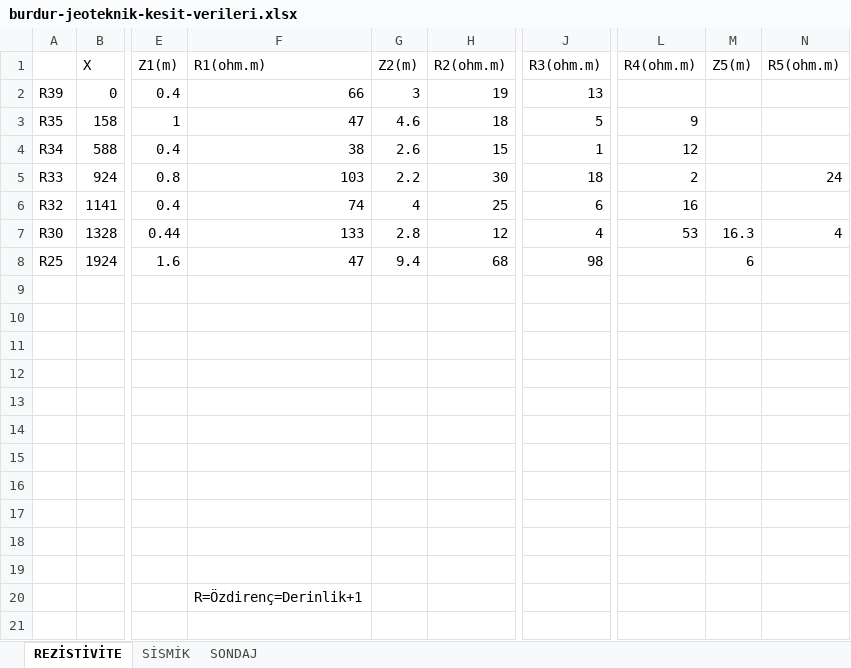
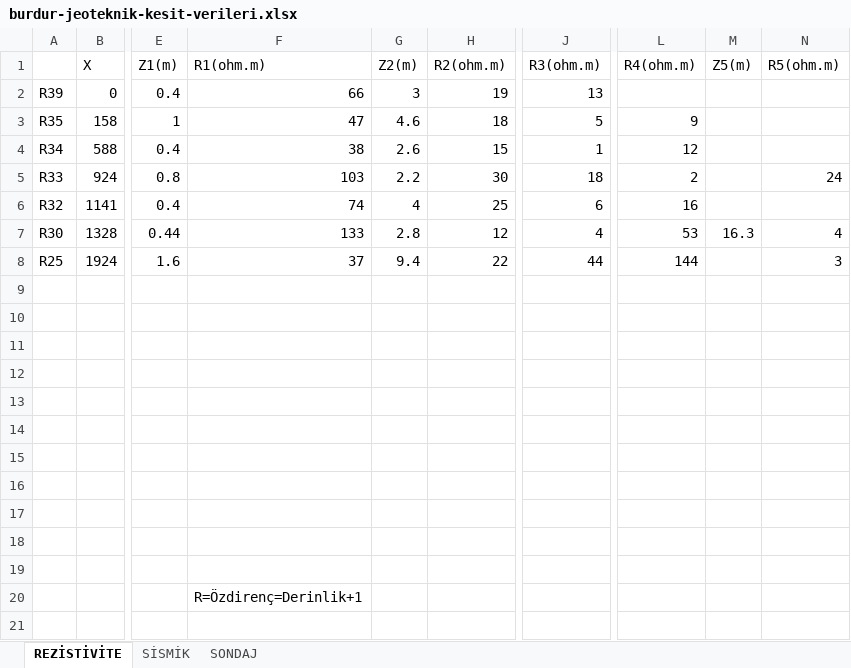
Before and after one commit to kaaner/fuzzy-msc-v2, an Excel workbook: FuzzyMsc/App_Data/Tmp/FileUploads/burdur-jeoteknik-kesit-verileri.xlsx, sheet REZİSTİVİTE, drawn as a sheet; only a part is shown, gaps mark what is left out; values as stored, in another font and other column widths than the file's, no borders; the diff names each change by its address in the sheet, - before the commit and + after, or states it on an @@ line.

```diff
--- a/FuzzyMsc/App_Data/Tmp/FileUploads/burdur-jeoteknik-kesit-verileri.xlsx (sheet REZİSTİVİTE)
+++ b/FuzzyMsc/App_Data/Tmp/FileUploads/burdur-jeoteknik-kesit-verileri.xlsx (sheet REZİSTİVİTE)
-F8 (R1(ohm.m)): 47
+F8 (R1(ohm.m)): 37
-H8 (R2(ohm.m)): 68
+H8 (R2(ohm.m)): 22
-J8 (R3(ohm.m)): 98
+J8 (R3(ohm.m)): 44
-L8 (R4(ohm.m)): (empty)
+L8 (R4(ohm.m)): 144
-M8 (Z5(m)): 6
+M8 (Z5(m)): (empty)
-N8 (R5(ohm.m)): (empty)
+N8 (R5(ohm.m)): 3
```
Also changed, not shown: FuzzyMsc/App_Data/Tmp/FileUploads/yapay-veriler-1.xlsx, FuzzyMsc/App_Data/Tmp/FileUploads/yapay-veriler-2.xlsx, 18 other files.
